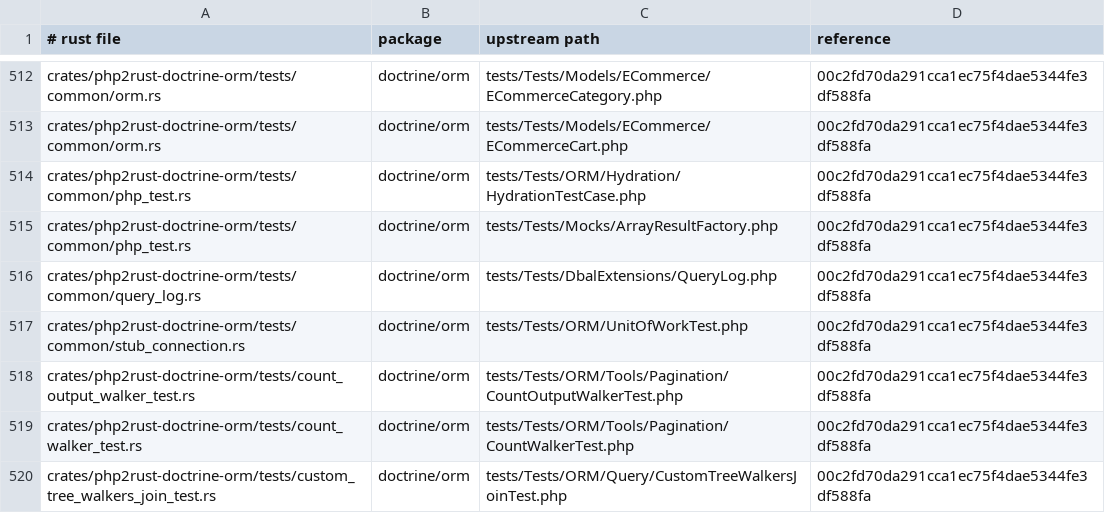
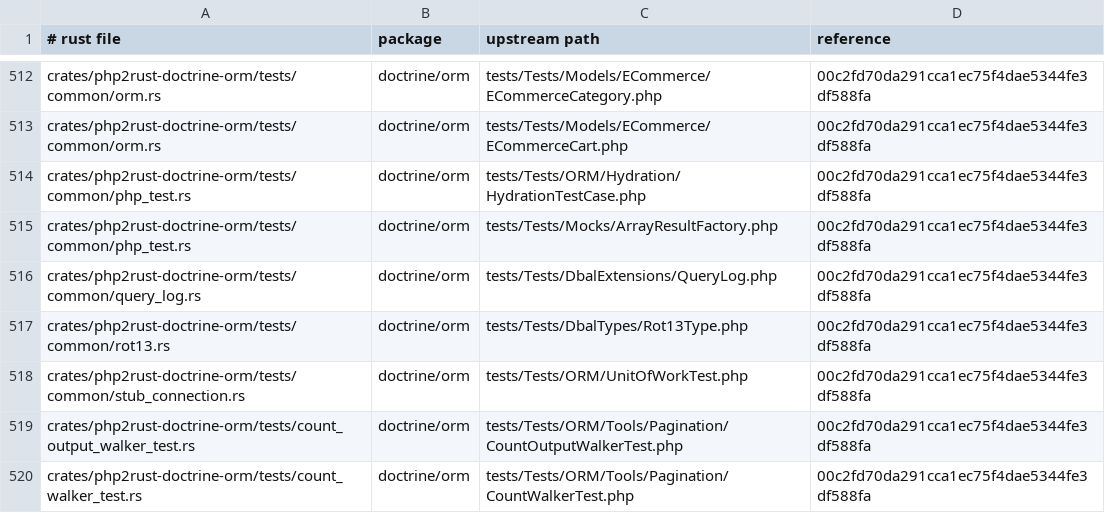
Before and after one commit to D-Nations/php2rust-doctrine-orm, a TSV file: parity/sources.tsv, drawn as a sheet; only a part is shown, gaps mark what is left out; the shorter side is filled out with more unchanged rows; the diff covers the shown part only; the diff names each change by its address in the sheet, - before the commit and + after, or states it on an @@ line.

```diff
--- a/parity/sources.tsv
+++ b/parity/sources.tsv
+row 517: crates/php2rust-doctrine-orm/tests/common/rot13.rs | doctrine/orm | tests/Tests/DbalTypes/Rot13Type.php | 00c2fd70da291cca1ec75f4dae5344fe3df588fa
```
Also changed, not shown: 10 added rows elsewhere in this file, 1 other file.
